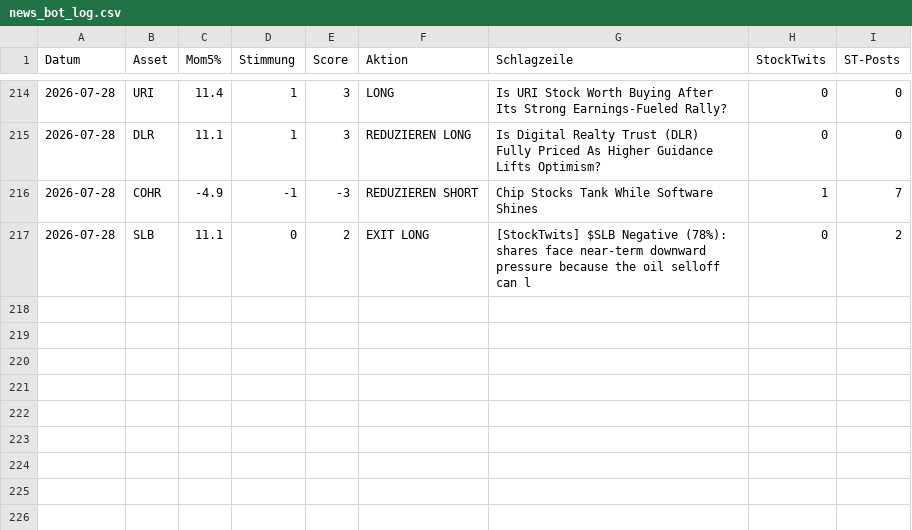
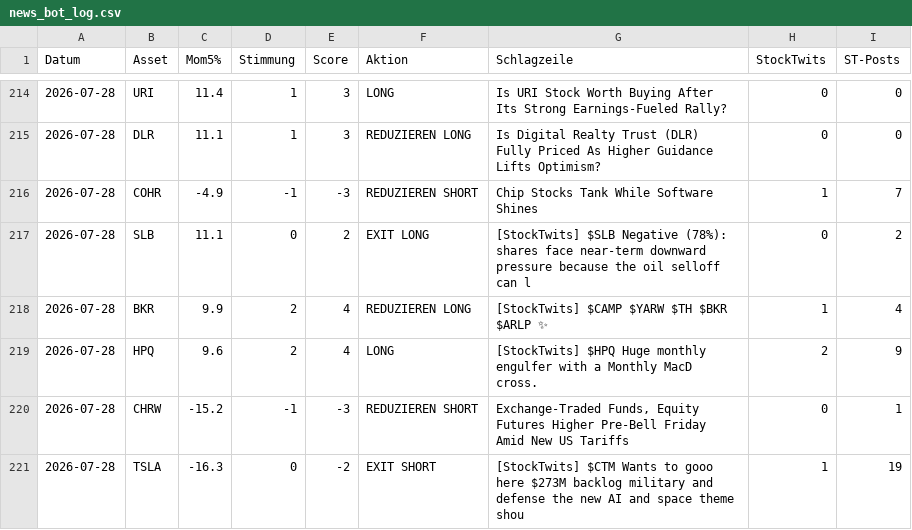
Before and after one commit to PatrickGerisch/NewsBot, a CSV file: news_bot_log.csv, drawn as a sheet; only a part is shown, gaps mark what is left out; the diff names each change by its address in the sheet, - before the commit and + after, or states it on an @@ line.

```diff
--- a/news_bot_log.csv
+++ b/news_bot_log.csv
+row 218: 2026-07-28 | BKR | 9.9 | 2 | 4 | REDUZIEREN LONG | [StockTwits] $CAMP $YARW $TH $BKR $ARLP ✨ | 1 | 4
+row 219: 2026-07-28 | HPQ | 9.6 | 2 | 4 | LONG | [StockTwits] $HPQ Huge monthly engulfer with a Monthly MacD cross. | 2 | 9
+row 220: 2026-07-28 | CHRW | -15.2 | -1 | -3 | REDUZIEREN SHORT | Exchange-Traded Funds, Equity Futures Higher Pre-Bell Friday Amid New US Tariffs | 0 | 1
+row 221: 2026-07-28 | TSLA | -16.3 | 0 | -2 | EXIT SHORT | [StockTwits] $CTM Wants to gooo here $273M backlog military and defense the new AI and space theme shou | 1 | 19
```
Also changed, not shown: arena_history.csv, news_bot_alpaca_runs.csv, 14 other files.
